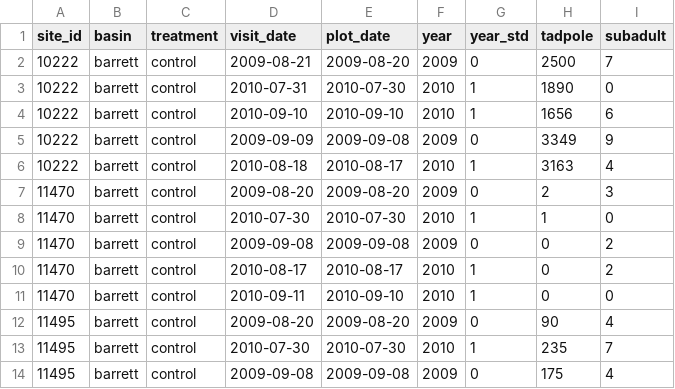
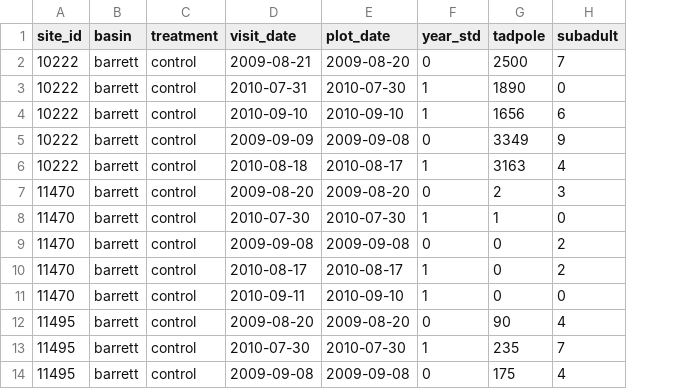
Before and after one commit to SNARL1/bd-mitigation-report, a CSV file: data/dusybarrett-20092010-counts.csv, drawn as a sheet; only a part is shown; the diff names each change by its address in the sheet, - before the commit and + after, or states it on an @@ line.

```diff
--- a/data/dusybarrett-20092010-counts.csv
+++ b/data/dusybarrett-20092010-counts.csv
-column F (year), rows 2-14: 2009 | 2010 | 2010 | 2009 | 2010 | 2009 | 2010 | 2009 | 2010 | 2010 | 2009 | 2010 | 2009
```
Also changed, not shown: data/dusy-2010-zsppool.csv, 1 other file.
